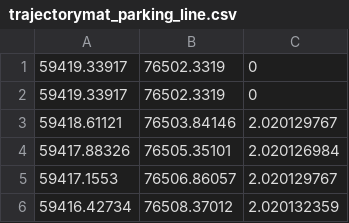
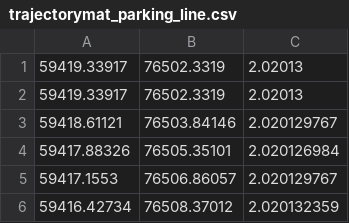
Before and after one commit to Autobike/Autobike, a CSV file: simulation/Traj_ref_test/trajectorymat_parking_line.csv, drawn as a sheet; only a part is shown.

Commit message:
Upload rotate_traj script and update of speed controller 1/05

```diff
--- a/simulation/Traj_ref_test/trajectorymat_parking_line.csv
+++ b/simulation/Traj_ref_test/trajectorymat_parking_line.csv
@@ -1,3 +1,3 @@
-59419.33917,76502.3319,0
-59419.33917,76502.3319,0
+59419.33917,76502.3319,2.02013
+59419.33917,76502.3319,2.02013
 59418.61121,76503.84146,2.020129767
```
Also changed, not shown: 3 other files.
